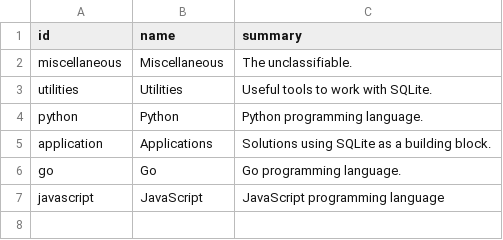
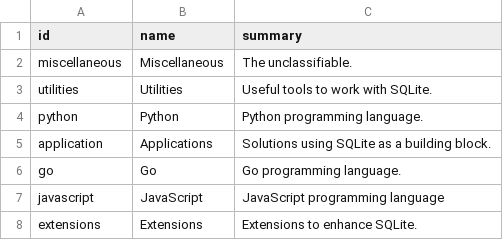
Before and after one commit to arnau/some-sqlite, a CSV file: data/tag.csv, drawn as a sheet; the diff names each change by its address in the sheet, - before the commit and + after, or states it on an @@ line.

```diff
--- a/data/tag.csv
+++ b/data/tag.csv
+row 8: extensions | Extensions | Extensions to enhance SQLite.
```
Also changed, not shown: data/thing.csv, data/thing_tag.csv.
